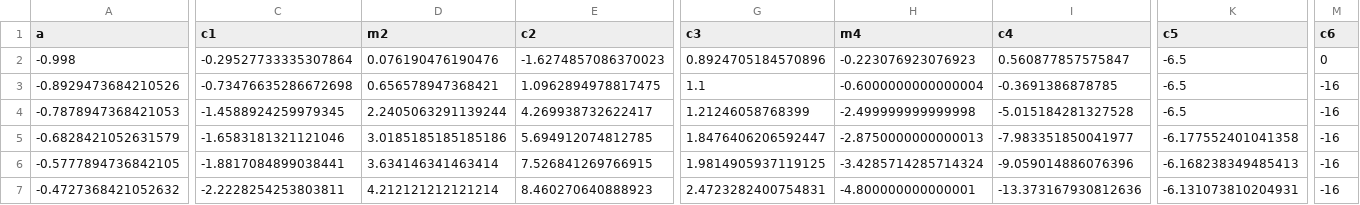
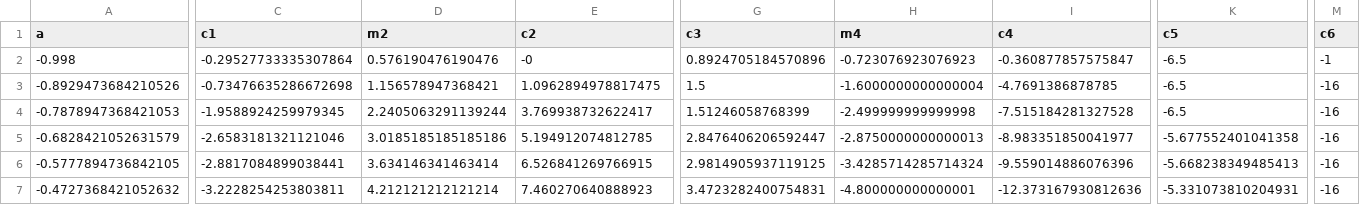
Before and after one commit to BradADDay/BradleyDay2026SummerInternship, a CSV file: Code/utils/DeformationBounds.csv, drawn as a sheet; only a part is shown, gaps mark what is left out; the diff covers the shown part only; the diff names each change by its address in the sheet, - before the commit and + after, or states it on an @@ line.

```diff
--- a/Code/utils/DeformationBounds.csv
+++ b/Code/utils/DeformationBounds.csv
-D2 (m2): 0.076190476190476
+D2 (m2): 0.576190476190476
-E2 (c2): -1.6274857086370023
+E2 (c2): -0
-H2 (m4): -0.223076923076923
+H2 (m4): -0.723076923076923
-I2 (c4): 0.560877857575847
+I2 (c4): -0.360877857575847
-M2 (c6): 0
+M2 (c6): -1
-D3 (m2): 0.656578947368421
+D3 (m2): 1.156578947368421
-G3 (c3): 1.1
+G3 (c3): 1.5
-H3 (m4): -0.6000000000000004
+H3 (m4): -1.6000000000000004
-I3 (c4): -0.3691386878785
+I3 (c4): -4.7691386878785
-C4 (c1): -1.4588924259979345
+C4 (c1): -1.9588924259979345
-E4 (c2): 4.269938732622417
+E4 (c2): 3.769938732622417
-G4 (c3): 1.21246058768399
+G4 (c3): 1.51246058768399
-I4 (c4): -5.015184281327528
+I4 (c4): -7.515184281327528
-C5 (c1): -1.6583181321121046
+C5 (c1): -2.6583181321121046
-E5 (c2): 5.694912074812785
+E5 (c2): 5.194912074812785
-G5 (c3): 1.8476406206592447
+G5 (c3): 2.8476406206592447
-I5 (c4): -7.983351850041977
+I5 (c4): -8.983351850041977
-K5 (c5): -6.177552401041358
+K5 (c5): -5.677552401041358
-C6 (c1): -1.8817084899038441
+C6 (c1): -2.8817084899038441
-E6 (c2): 7.526841269766915
+E6 (c2): 6.526841269766915
-G6 (c3): 1.9814905937119125
+G6 (c3): 2.9814905937119125
-I6 (c4): -9.059014886076396
+I6 (c4): -9.559014886076396
-K6 (c5): -6.168238349485413
+K6 (c5): -5.668238349485413
-C7 (c1): -2.2228254253803811
+C7 (c1): -3.2228254253803811
-E7 (c2): 8.460270640888923
+E7 (c2): 7.460270640888923
-G7 (c3): 2.4723282400754831
+G7 (c3): 3.4723282400754831
-I7 (c4): -13.373167930812636
+I7 (c4): -12.373167930812636
-K7 (c5): -6.131073810204931
+K7 (c5): -5.331073810204931
```
Also changed, not shown: 62 edited cells elsewhere in this file, 37 other files.
